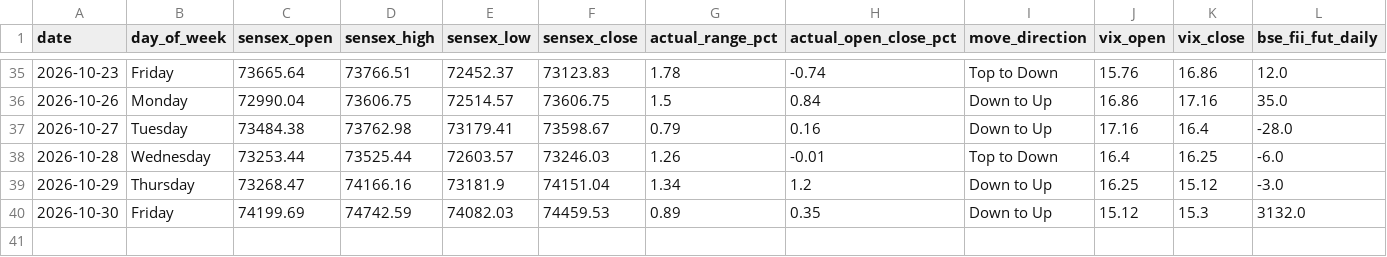
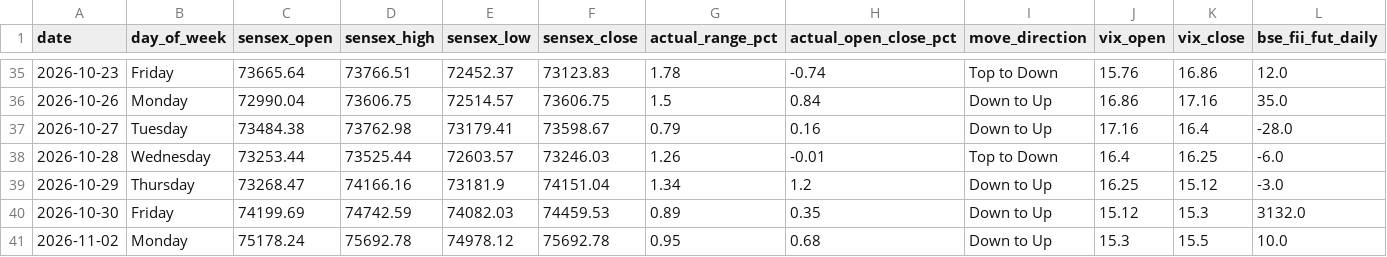
Before and after one commit to manish70158/vix-backtest-analysis, a CSV file: sensex-analysis/bse_fii_t1_daily.csv, drawn as a sheet; only a part is shown, gaps mark what is left out; rows hold the shown columns only; the diff names each change by its address in the sheet, - before the commit and + after, or states it on an @@ line.

```diff
--- a/sensex-analysis/bse_fii_t1_daily.csv
+++ b/sensex-analysis/bse_fii_t1_daily.csv
+row 41: 2026-11-02 | Monday | 75178.24 | 75692.78 | 74978.12 | 75692.78 | 0.95 | 0.68 | Down to Up | 15.3 | 15.5 | 10.0
```
Also changed, not shown: sensex-analysis/sensex_bse_participant_wise_daily.csv, sensex-analysis/sensex_fii_t1_daily_results.csv, 1 other file.
